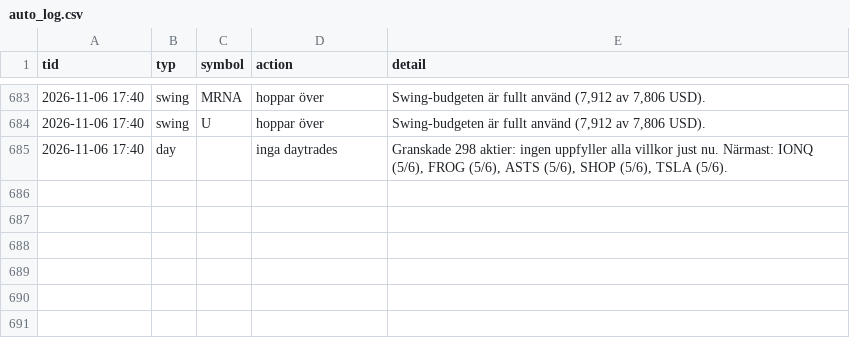
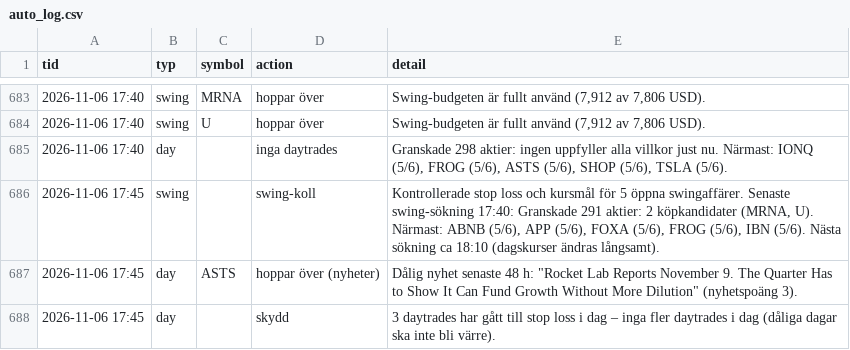
Before and after one commit to danielsorting/us_trading_platform_v2, a CSV file: paper/auto_log.csv, drawn as a sheet; only a part is shown, gaps mark what is left out.

```diff
--- a/paper/auto_log.csv
+++ b/paper/auto_log.csv
@@ -685 +685,4 @@ tid,typ,symbol,action,detail
 2026-11-06 17:40,day,,inga daytrades,"Granskade 298 aktier: ingen uppfyller alla villkor just nu. Närmast: IONQ (5/6), FROG (5/6), ASTS (5/6), SHOP (5/6), TSLA (5/6)."
+2026-11-06 17:45,swing,,swing-koll,"Kontrollerade stop loss och kursmål för 5 öppna swingaffärer. Senaste swing-sökning 17:40: Granskade 291 aktier: 2 köpkandidater (MRNA, U). Närmast: ABNB (5/6), APP (5/6), FOXA (5/6), FROG (5/6), IBN (5/6). Nästa sökning ca 18:10 (dagskurser ändras långsamt)."
+2026-11-06 17:45,day,ASTS,hoppar över (nyheter),"Dålig nyhet senaste 48 h: ""Rocket Lab Reports November 9. The Quarter Has to Show It Can Fund Growth Without More Dilution"" (nyhetspoäng 3)."
+2026-11-06 17:45,day,,skydd,3 daytrades har gått till stop loss i dag – inga fler daytrades i dag (dåliga dagar ska inte bli värre).
```
Also changed, not shown: 1 other file.
